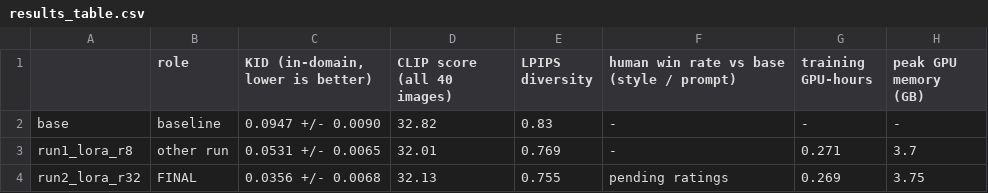
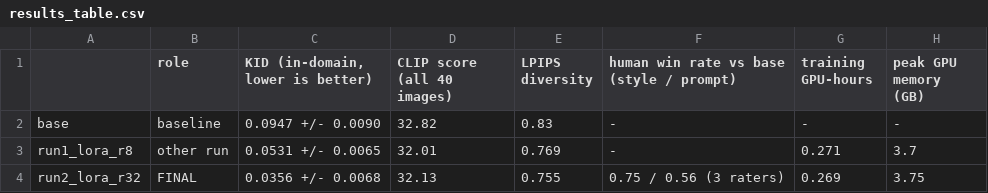
Before and after one commit to SawantTej2912/data266-lab2-team33, a CSV file: outputs/part2/metrics/results_table.csv, drawn as a sheet.

```diff
--- a/outputs/part2/metrics/results_table.csv
+++ b/outputs/part2/metrics/results_table.csv
@@ -3,2 +3,2 @@ base,baseline,0.0947 +/- 0.0090,32.82,0.83,-,-,-
 run1_lora_r8,other run,0.0531 +/- 0.0065,32.01,0.769,-,0.271,3.7
-run2_lora_r32,FINAL,0.0356 +/- 0.0068,32.13,0.755,pending ratings,0.269,3.75
+run2_lora_r32,FINAL,0.0356 +/- 0.0068,32.13,0.755,0.75 / 0.56 (3 raters),0.269,3.75
```
Also changed, not shown: outputs/part1/human_groundedness.csv, outputs/part2/metrics/generation_log.csv, 8 other files.
